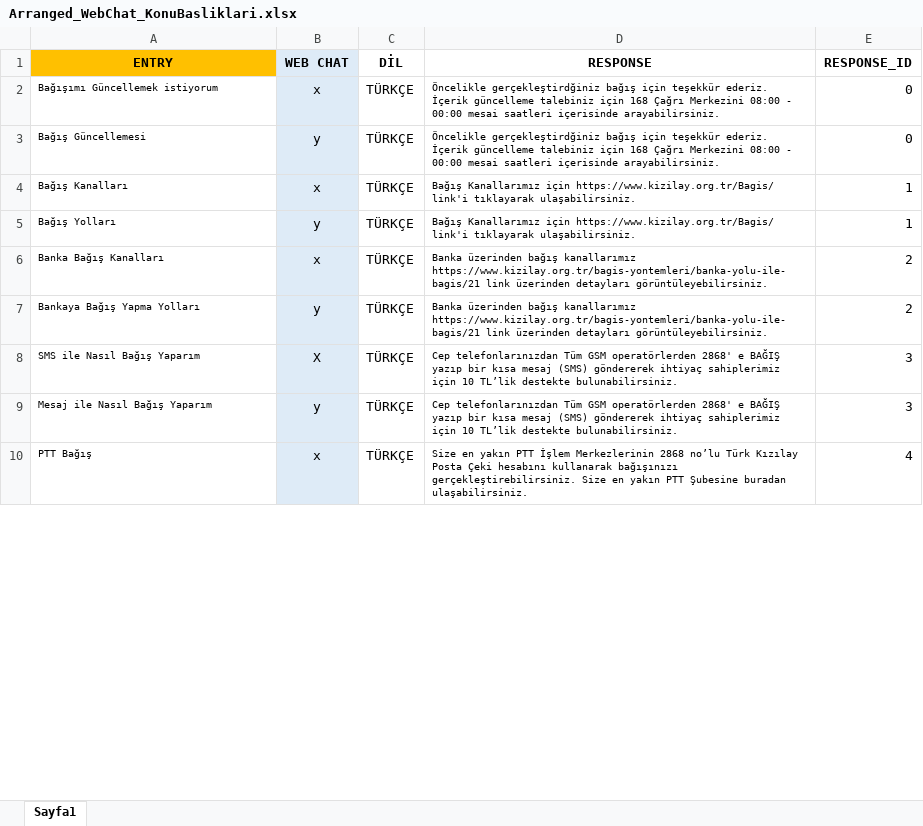
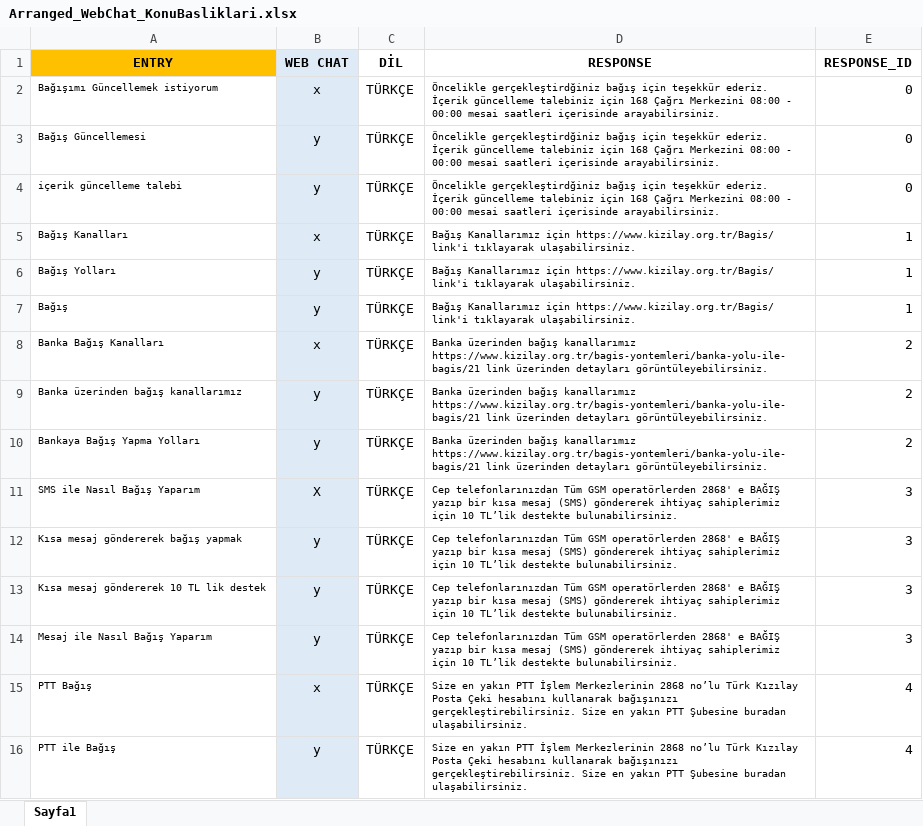
Before and after one commit to sadatdaniel/Project-Chatbot, an Excel workbook: Arranged_WebChat_KonuBasliklari.xlsx, sheet Sayfa1, drawn as a sheet; only a part is shown; values as stored, in another font and other column widths than the file's, no borders; the diff covers the shown part only; the diff names each change by its address in the sheet, - before the commit and + after, or states it on an @@ line.

```diff
--- a/Arranged_WebChat_KonuBasliklari.xlsx (sheet Sayfa1)
+++ b/Arranged_WebChat_KonuBasliklari.xlsx (sheet Sayfa1)
+row 4: içerik güncelleme talebi | y | TÜRKÇE | Öncelikle gerçekleştirdğiniz bağış için teşekkür ederiz. İçerik güncelleme talebiniz için 168 Çağrı Merkezini 08:00 - 00:00 mesai saatleri içerisinde arayabilirsiniz. | 0
+row 7: Bağış | y | TÜRKÇE | Bağış Kanallarımız için https://www.kizilay.org.tr/Bagis/ link'i tıklayarak ulaşabilirsiniz. | 1
+row 9: Banka üzerinden bağış kanallarımız | y | TÜRKÇE | Banka üzerinden bağış kanallarımız https://www.kizilay.org.tr/bagis-yontemleri/banka-yolu-ile-bagis/21 link üzerinden detayları görüntüleyebilirsiniz. | 2
+row 12: Kısa mesaj göndererek bağış yapmak | y | TÜRKÇE | Cep telefonlarınızdan Tüm GSM operatörlerden 2868' e BAĞIŞ yazıp bir kısa mesaj (SMS) göndererek ihtiyaç sahiplerimiz için 10 TL’lik destekte bulunabilirsiniz. | 3
+row 13: Kısa mesaj göndererek 10 TL lik destek | y | TÜRKÇE | Cep telefonlarınızdan Tüm GSM operatörlerden 2868' e BAĞIŞ yazıp bir kısa mesaj (SMS) göndererek ihtiyaç sahiplerimiz için 10 TL’lik destekte bulunabilirsiniz. | 3
+row 16: PTT ile Bağış | y | TÜRKÇE | Size en yakın PTT İşlem Merkezlerinin 2868 no’lu Türk Kızılay Posta Çeki hesabını kullanarak bağışınızı gerçekleştirebilirsiniz. Size en yakın PTT Şubesine buradan ulaşabilirsiniz. | 4
```
Also changed, not shown: 45 added rows and 21 edited cells elsewhere in this sheet, 9 other files.
